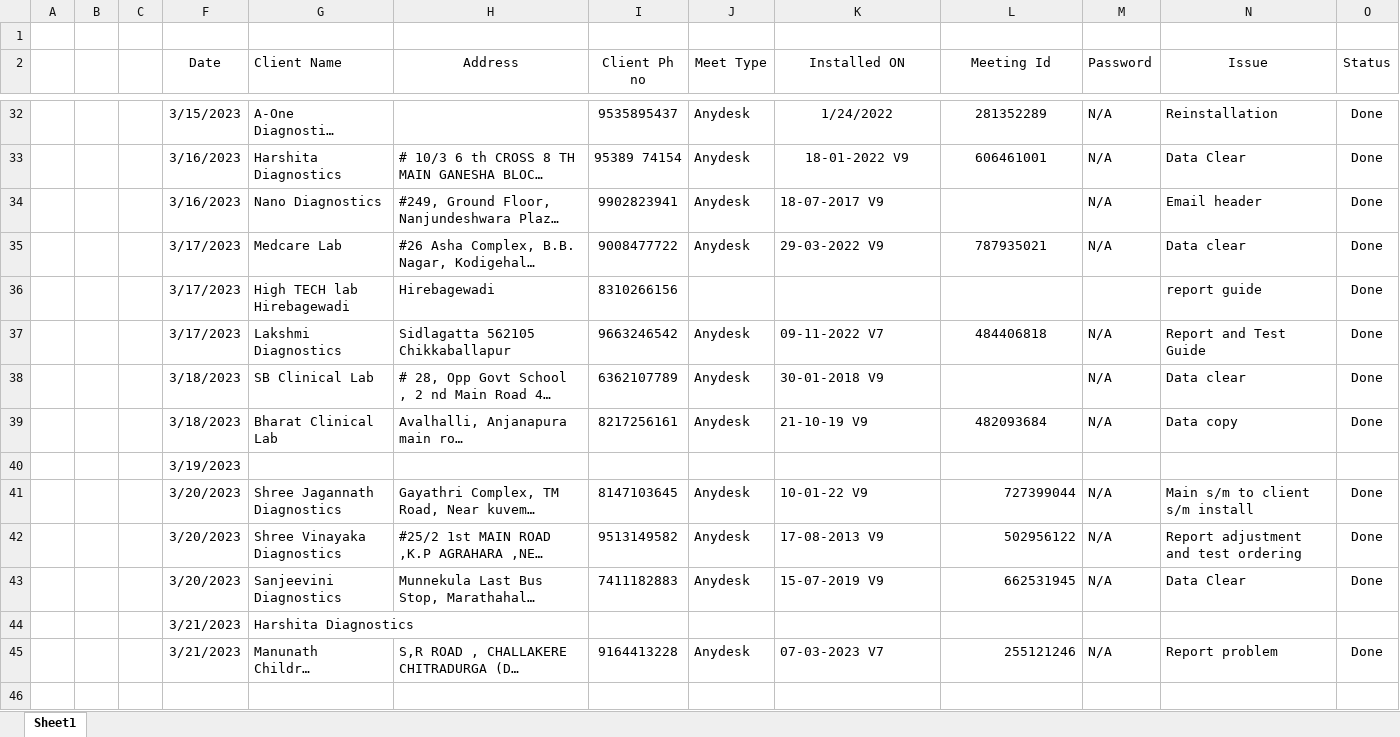
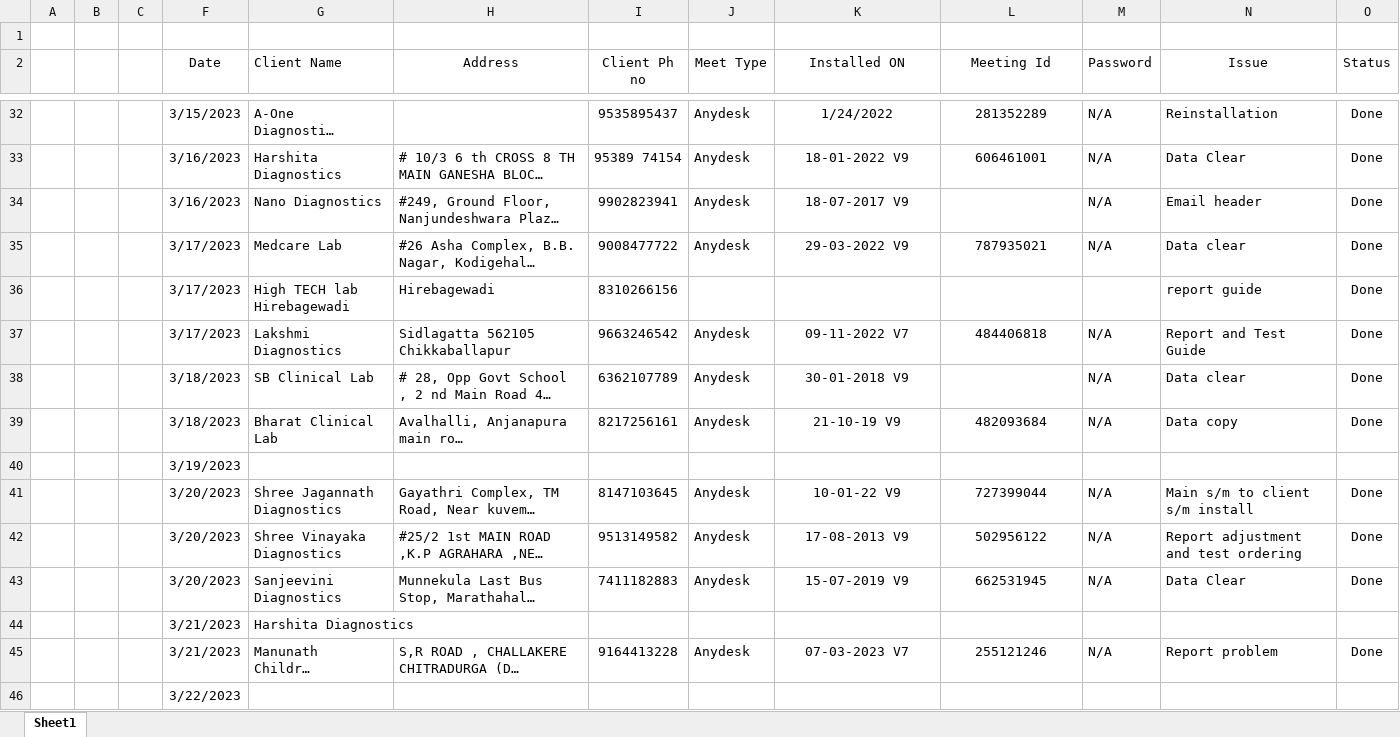
Before and after one commit to ITS2023/ITSSWREPO, an Excel workbook: dailylog.xlsx, sheet Sheet1, drawn as a sheet; only a part is shown, gaps mark what is left out; long unchanged cells end in …; values as stored, in another font and other column widths than the file's, no borders; the diff covers the shown part only; the diff names each change by its address in the sheet, - before the commit and + after, or states it on an @@ line.

Commit message:
Add files via upload

```diff
--- a/dailylog.xlsx (sheet Sheet1)
+++ b/dailylog.xlsx (sheet Sheet1)
-K34:K35 alignment: left
+K34:K35 alignment: center
-K37:K39 alignment: left
+K37:K39 alignment: center
-K41:K43 alignment: left
+K41:K43 alignment: center
-L41:L43 alignment: right
+L41:L43 alignment: center
-K45 alignment: left
+K45 alignment: center
-L45 alignment: right
+L45 alignment: center
+row 46:  |  |  | 3/22/2023
```
Also changed, not shown: 33 added rows elsewhere in this sheet.
